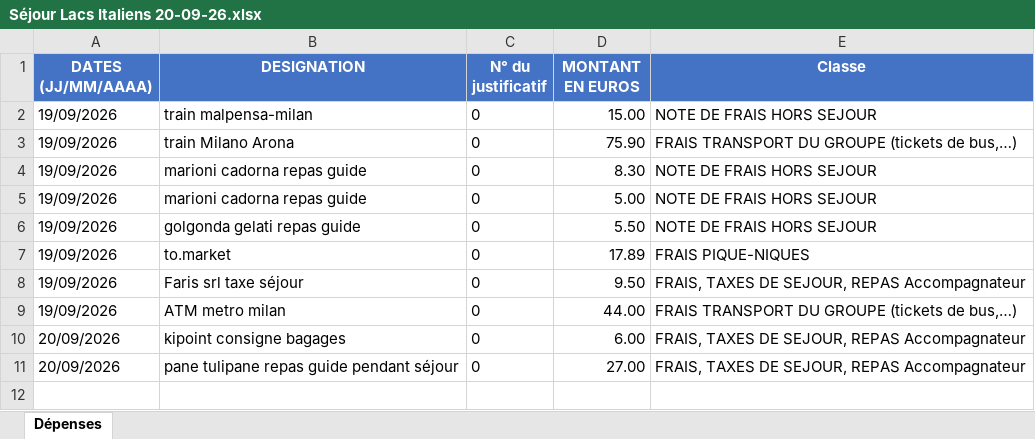
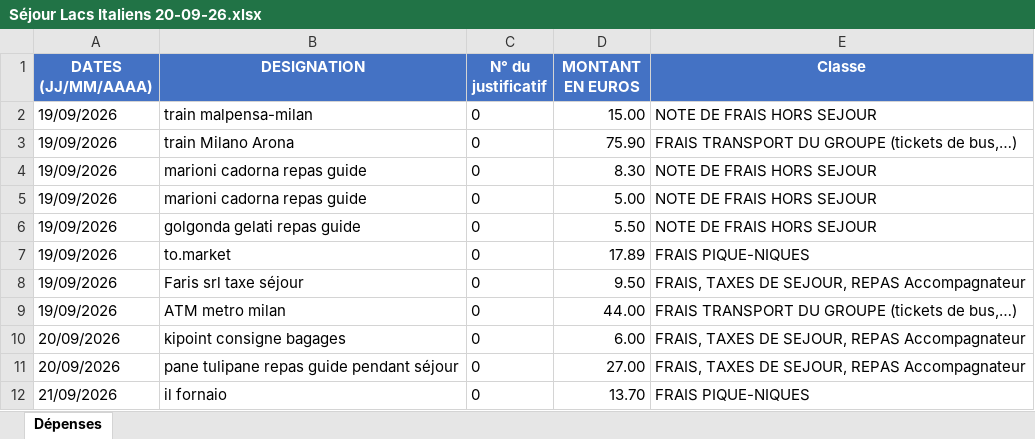
Before and after one commit to felipedpaiva-oss/Inipo, an Excel workbook: planilha/Séjour Lacs Italiens 20-09-26.xlsx, sheet Dépenses, drawn as a sheet; values as stored, in another font and other column widths than the file's, no borders; the diff names each change by its address in the sheet, - before the commit and + after, or states it on an @@ line.

```diff
--- a/planilha/Séjour Lacs Italiens 20-09-26.xlsx (sheet Dépenses)
+++ b/planilha/Séjour Lacs Italiens 20-09-26.xlsx (sheet Dépenses)
+row 12: 21/09/2026 | il fornaio | 0 | 13.70 | FRAIS PIQUE-NIQUES
```
